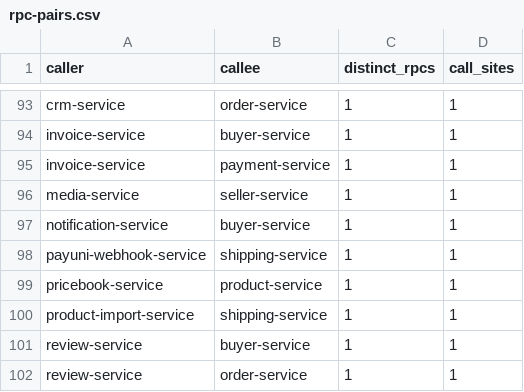
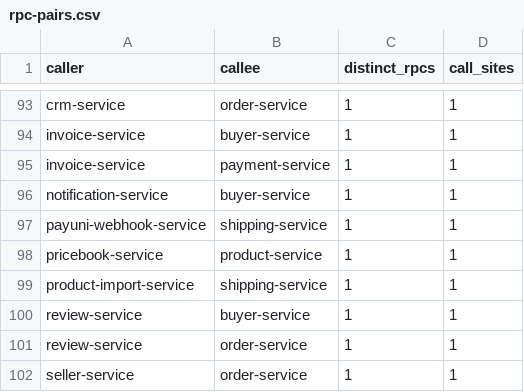
Before and after one commit to Will413028/hawkr, a CSV file: backend/docs/plans/2026-09-24-go-modular-monolith/rpc-pairs.csv, drawn as a sheet; only a part is shown, gaps mark what is left out; the shorter side is filled out with more unchanged rows.

```diff
--- a/backend/docs/plans/2026-09-24-go-modular-monolith/rpc-pairs.csv
+++ b/backend/docs/plans/2026-09-24-go-modular-monolith/rpc-pairs.csv
@@ -95,3 +95,2 @@ invoice-service,buyer-service,1,1
 invoice-service,payment-service,1,1
-media-service,seller-service,1,1
 notification-service,buyer-service,1,1
```
Also changed, not shown: backend/docs/plans/2026-09-24-go-modular-monolith/rpc-servers.csv, 4 other files.
